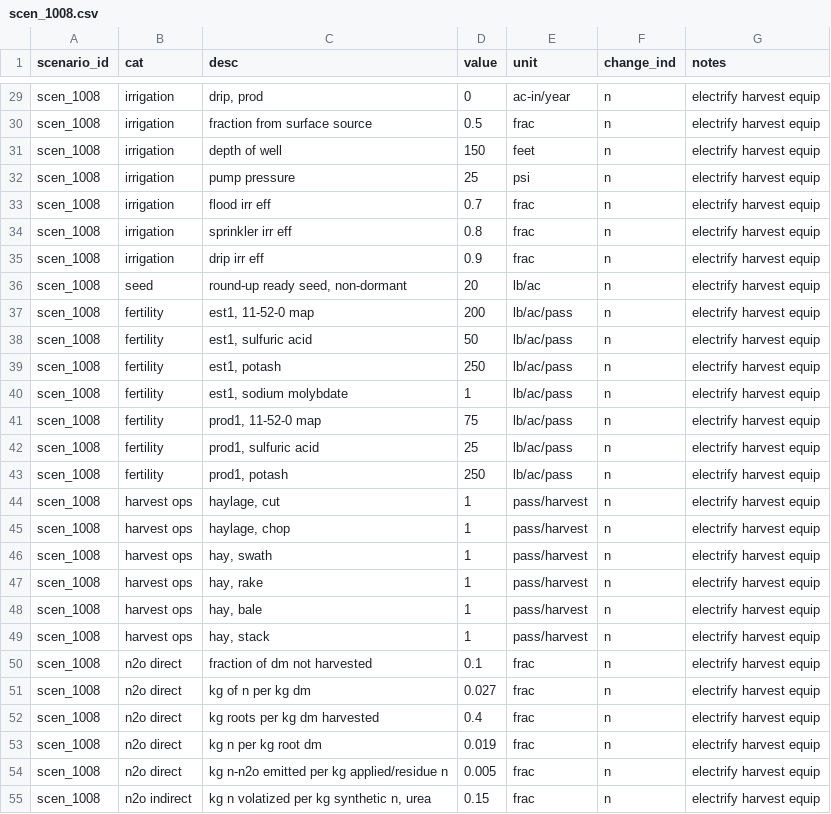
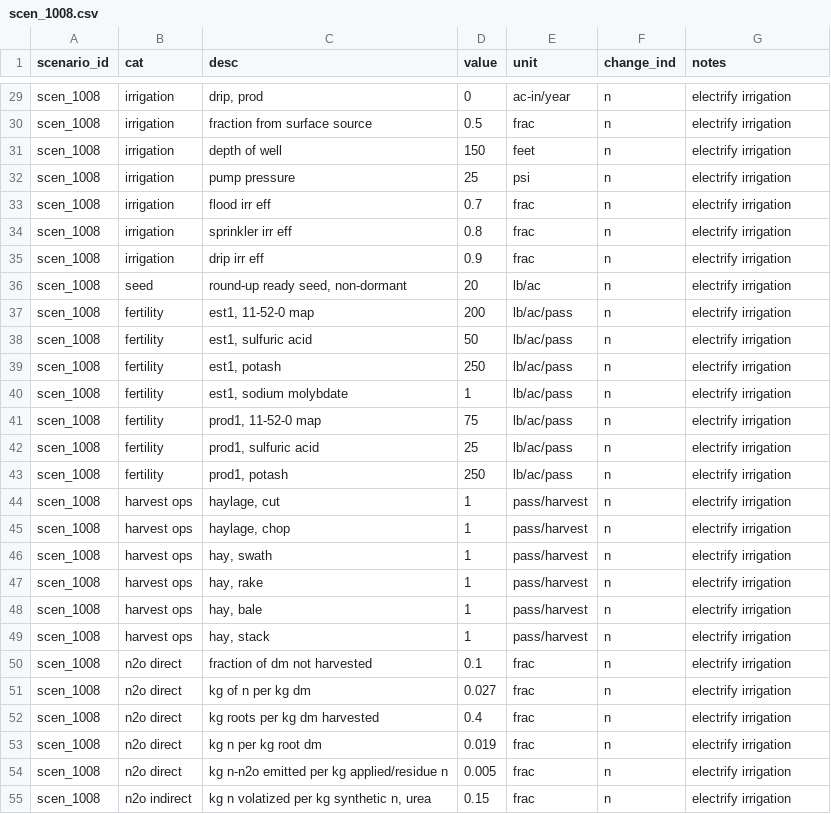
Before and after one commit to vanichols/alfalfa, a CSV file: R/data_scens-notouch/scen_1008.csv, drawn as a sheet; only a part is shown, gaps mark what is left out; the diff covers the shown part only; the diff names each change by its address in the sheet, - before the commit and + after, or states it on an @@ line.

```diff
--- a/R/data_scens-notouch/scen_1008.csv
+++ b/R/data_scens-notouch/scen_1008.csv
-G29:G55 (notes): electrify harvest equip
+G29:G55 (notes): electrify irrigation
```
Also changed, not shown: 58 edited cells elsewhere in this file, R/data_in/scenbyhand_scenario-key.csv, R/data_out/scen_1008-res.csv, 20 other files.
